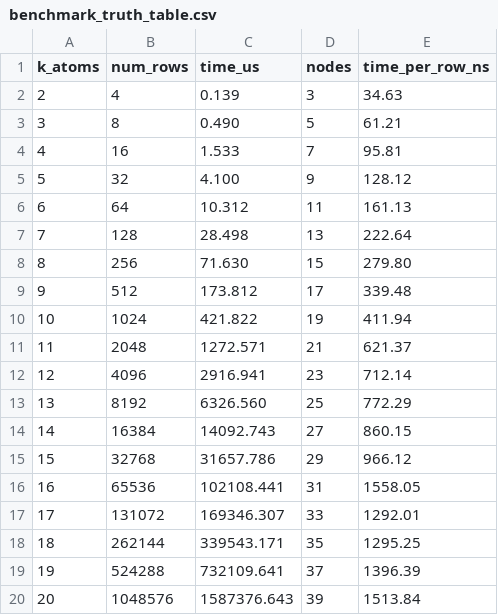
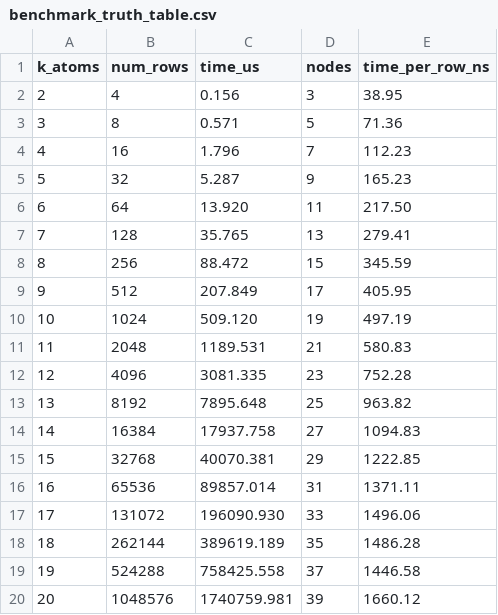
Before and after one commit to AKarmakar-codes/Logic-Assignment-26-27, a CSV file: Part-A/analysis/data/benchmark_truth_table.csv, drawn as a sheet.

```diff
--- a/Part-A/analysis/data/benchmark_truth_table.csv
+++ b/Part-A/analysis/data/benchmark_truth_table.csv
@@ -1,20 +1,20 @@
 k_atoms,num_rows,time_us,nodes,time_per_row_ns
-2,4,0.139,3,34.63
-3,8,0.490,5,61.21
-4,16,1.533,7,95.81
-5,32,4.100,9,128.12
-6,64,10.312,11,161.13
-7,128,28.498,13,222.64
-8,256,71.630,15,279.80
-9,512,173.812,17,339.48
-10,1024,421.822,19,411.94
-11,2048,1272.571,21,621.37
-12,4096,2916.941,23,712.14
-13,8192,6326.560,25,772.29
-14,16384,14092.743,27,860.15
-15,32768,31657.786,29,966.12
-16,65536,102108.441,31,1558.05
-17,131072,169346.307,33,1292.01
-18,262144,339543.171,35,1295.25
-19,524288,732109.641,37,1396.39
-20,1048576,1587376.643,39,1513.84
+2,4,0.156,3,38.95
+3,8,0.571,5,71.36
+4,16,1.796,7,112.23
+5,32,5.287,9,165.23
+6,64,13.920,11,217.50
+7,128,35.765,13,279.41
+8,256,88.472,15,345.59
+9,512,207.849,17,405.95
+10,1024,509.120,19,497.19
+11,2048,1189.531,21,580.83
+12,4096,3081.335,23,752.28
+13,8192,7895.648,25,963.82
+14,16384,17937.758,27,1094.83
+15,32768,40070.381,29,1222.85
+16,65536,89857.014,31,1371.11
+17,131072,196090.930,33,1496.06
+18,262144,389619.189,35,1486.28
+19,524288,758425.558,37,1446.58
+20,1048576,1740759.981,39,1660.12
```
Also changed, not shown: Part-A/analysis/data/benchmark_height.csv, Part-A/analysis/data/benchmark_scaling.csv, 22 other files.
